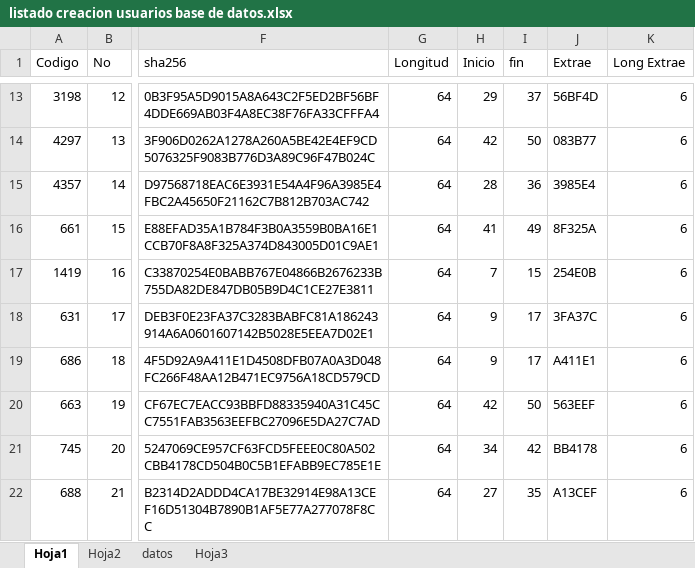
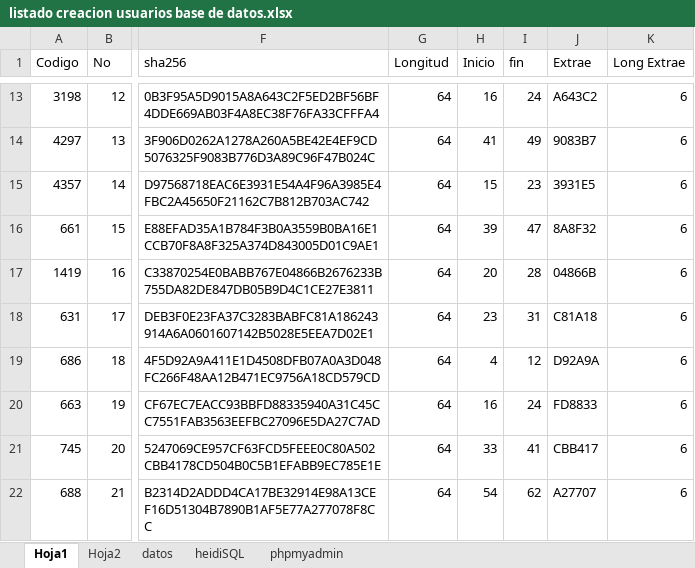
Before and after one commit to liceopatria/liceopatria.github.io, an Excel workbook: 2020/cursos/informatica/Decimo grado/listado creacion usuarios base de datos.xlsx, sheet Hoja1, drawn as a sheet; only a part is shown, gaps mark what is left out; values as stored, in another font and other column widths than the file's, no borders; the diff covers the shown part only; the diff names each change by its address in the sheet, - before the commit and + after, or states it on an @@ line.

```diff
--- a/2020/cursos/informatica/Decimo grado/listado creacion usuarios base de datos.xlsx (sheet Hoja1)
+++ b/2020/cursos/informatica/Decimo grado/listado creacion usuarios base de datos.xlsx (sheet Hoja1)
-sheet tab: Hoja3
+sheet tab: heidiSQL
+sheet tab: phpmyadmin
-H13 (Inicio): 29
+H13 (Inicio): 16
-I13 (fin): 37
+I13 (fin): 24
-J13 (Extrae): 56BF4D
+J13 (Extrae): A643C2
-H14 (Inicio): 42
+H14 (Inicio): 41
-I14 (fin): 50
+I14 (fin): 49
-J14 (Extrae): 083B77
+J14 (Extrae): 9083B7
-H15 (Inicio): 28
+H15 (Inicio): 15
-I15 (fin): 36
+I15 (fin): 23
-J15 (Extrae): 3985E4
+J15 (Extrae): 3931E5
-H16 (Inicio): 41
+H16 (Inicio): 39
-I16 (fin): 49
+I16 (fin): 47
-J16 (Extrae): 8F325A
+J16 (Extrae): 8A8F32
-H17 (Inicio): 7
+H17 (Inicio): 20
-I17 (fin): 15
+I17 (fin): 28
-J17 (Extrae): 254E0B
+J17 (Extrae): 04866B
-H18 (Inicio): 9
+H18 (Inicio): 23
-I18 (fin): 17
+I18 (fin): 31
-J18 (Extrae): 3FA37C
+J18 (Extrae): C81A18
-H19 (Inicio): 9
+H19 (Inicio): 4
-I19 (fin): 17
+I19 (fin): 12
-J19 (Extrae): A411E1
+J19 (Extrae): D92A9A
-H20 (Inicio): 42
+H20 (Inicio): 16
-I20 (fin): 50
+I20 (fin): 24
-J20 (Extrae): 563EEF
+J20 (Extrae): FD8833
-H21 (Inicio): 34
+H21 (Inicio): 33
-I21 (fin): 42
+I21 (fin): 41
-J21 (Extrae): BB4178
+J21 (Extrae): CBB417
-H22 (Inicio): 27
+H22 (Inicio): 54
-I22 (fin): 35
+I22 (fin): 62
-J22 (Extrae): A13CEF
+J22 (Extrae): A27707
```
Also changed, not shown: 252 edited cells elsewhere in this sheet, sheet heidiSQL, 2020/cursos/etica/Noveno/Listados Etica 9-1.xlsx, 2020/cursos/etica/Noveno/Listados Etica 9-2.xlsx, 36 other files.
